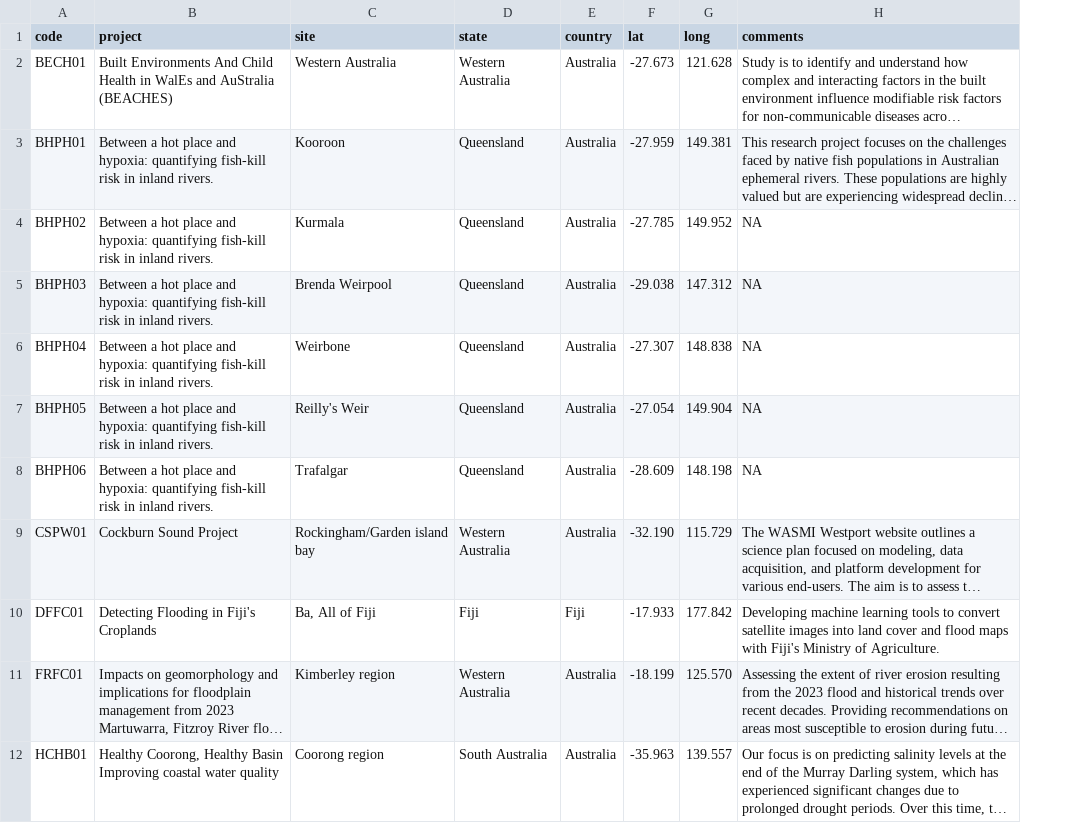
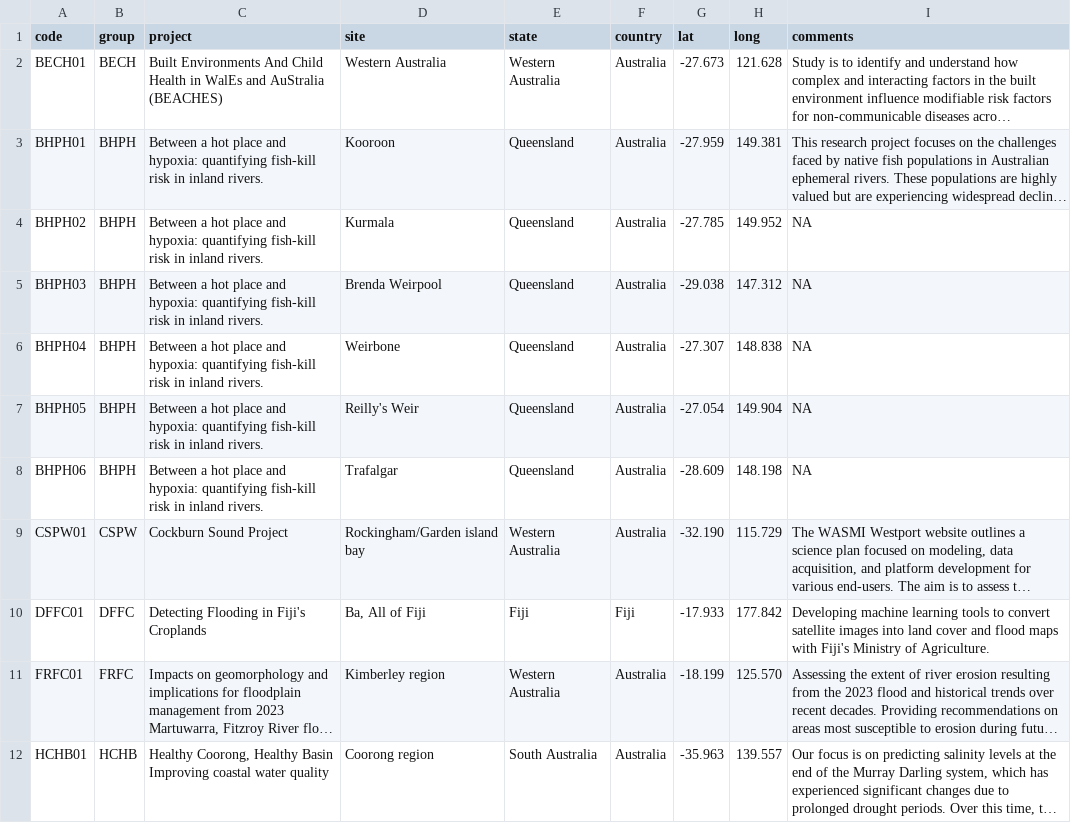
Before and after one commit to gilesknight/cwss-map, a CSV file: map_data.csv, drawn as a sheet; only a part is shown; long unchanged cells end in …; the diff names each change by its address in the sheet, - before the commit and + after, or states it on an @@ line.

```diff
--- a/map_data.csv
+++ b/map_data.csv
+column B (group), rows 2-12: BECH | BHPH | BHPH | BHPH | BHPH | BHPH | BHPH | CSPW | DFFC | FRFC | HCHB
```
Also changed, not shown: 1 other file.
